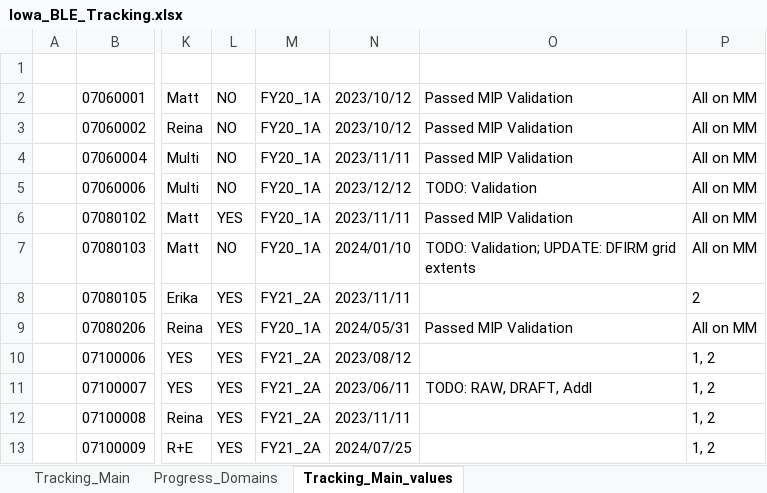
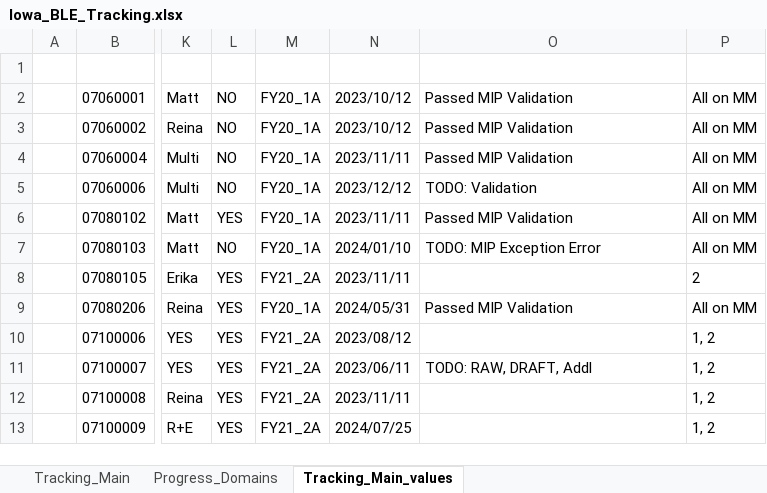
Before and after one commit to t968rs/IA_BLE_tracking, an Excel workbook: data/tables/Iowa_BLE_Tracking.xlsx, sheet Tracking_Main_values, drawn as a sheet; only a part is shown, gaps mark what is left out; values as stored, in another font and other column widths than the file's, no borders; the diff names each change by its address in the sheet, - before the commit and + after, or states it on an @@ line.

```diff
--- a/data/tables/Iowa_BLE_Tracking.xlsx (sheet Tracking_Main_values)
+++ b/data/tables/Iowa_BLE_Tracking.xlsx (sheet Tracking_Main_values)
-O7: TODO: Validation; UPDATE: DFIRM grid extents
+O7: TODO: MIP Exception Error
```
Also changed, not shown: 3 other files.
